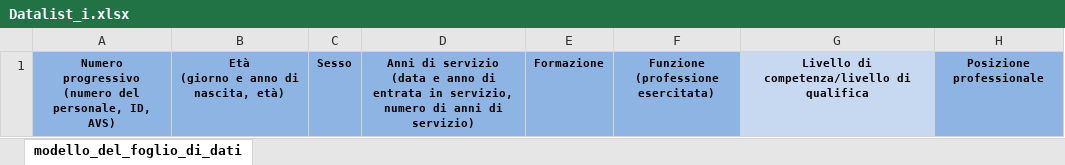
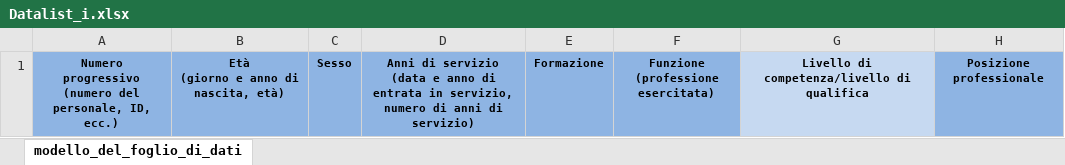
Before and after one commit to admin-ebg/logib, an Excel workbook: data-raw/Datalist_i.xlsx, sheet modello_del_foglio_di_dati, drawn as a sheet; only a part is shown; values as stored, in another font and other column widths than the file's, no borders; the diff names each change by its address in the sheet, - before the commit and + after, or states it on an @@ line.

```diff
--- a/data-raw/Datalist_i.xlsx (sheet modello_del_foglio_di_dati)
+++ b/data-raw/Datalist_i.xlsx (sheet modello_del_foglio_di_dati)
-A1: …personale, ID, AVS)
+A1: …personale, ID, ecc.)
```
Also changed, not shown: data-raw/Datalist_d.xlsx, data-raw/Datalist_e.xlsx, 7 other files.
